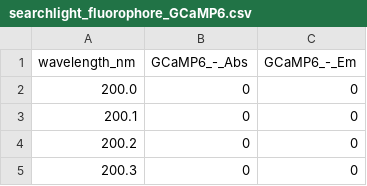
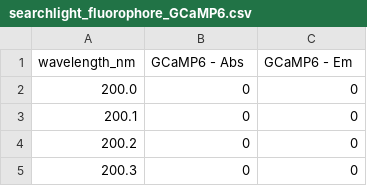
Before and after one commit to rlemubaghs/dichroly, a CSV file: data/fluorophores/searchlight_fluorophore_GCaMP6.csv, drawn as a sheet; only a part is shown.

```diff
--- a/data/fluorophores/searchlight_fluorophore_GCaMP6.csv
+++ b/data/fluorophores/searchlight_fluorophore_GCaMP6.csv
@@ -1,2 +1,2 @@
-wavelength_nm,GCaMP6_-_Abs,GCaMP6_-_Em
+wavelength_nm,GCaMP6 - Abs,GCaMP6 - Em
 200.0,0,0
```
Also changed, not shown: 6 other files.
